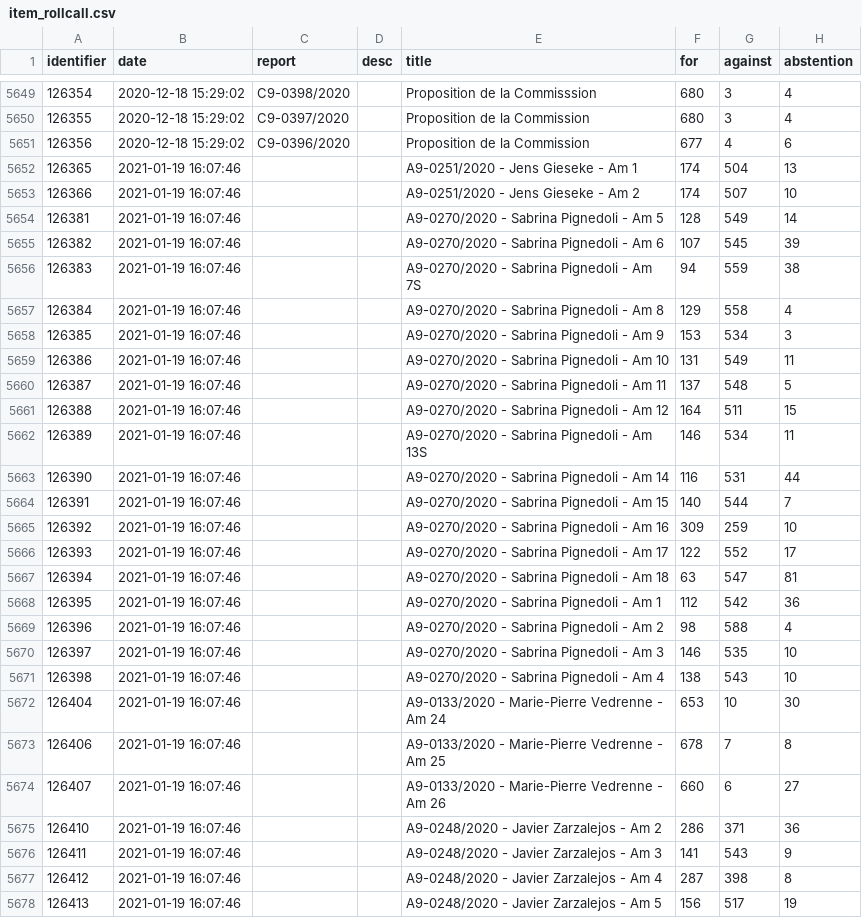
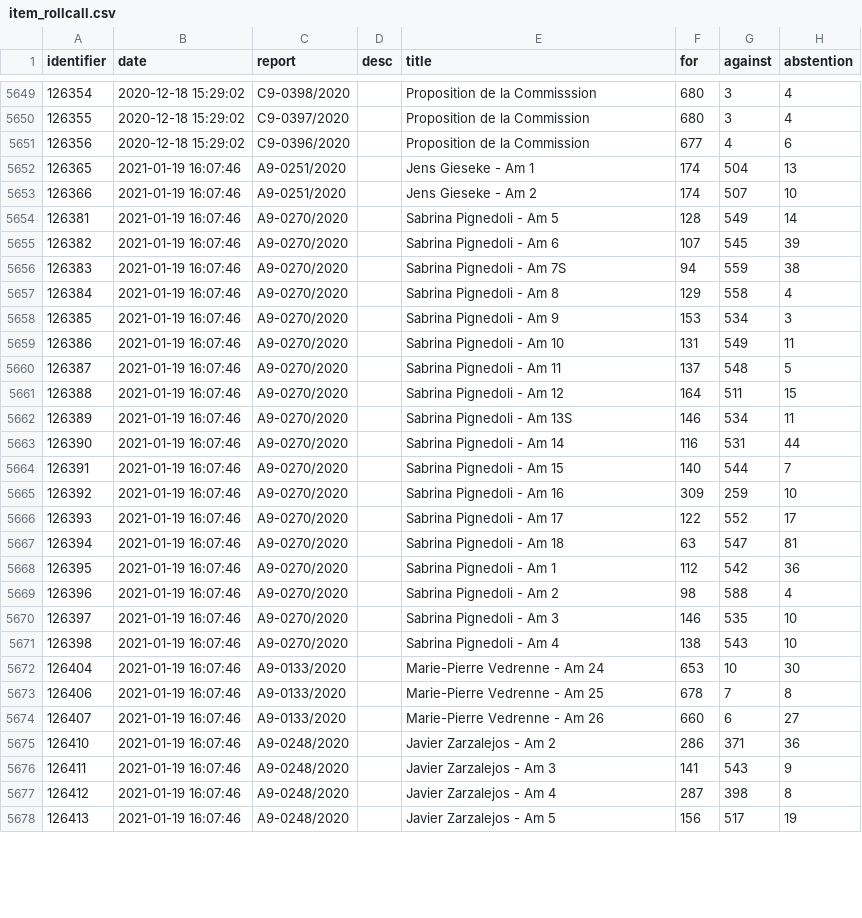
Before and after one commit to TechToThePeople/parlparse, a CSV file: data/item_rollcall.csv, drawn as a sheet; only a part is shown, gaps mark what is left out; the diff covers the shown part only; the diff names each change by its address in the sheet, - before the commit and + after, or states it on an @@ line.

```diff
--- a/data/item_rollcall.csv
+++ b/data/item_rollcall.csv
-C5652:C5653 (report): (empty)
+C5652:C5653 (report): A9-0251/2020
-E5652 (title): A9-0251/2020 - Jens Gieseke - Am 1
+E5652 (title): Jens Gieseke - Am 1
-E5653 (title): A9-0251/2020 - Jens Gieseke - Am 2
+E5653 (title): Jens Gieseke - Am 2
-C5654:C5671 (report): (empty)
+C5654:C5671 (report): A9-0270/2020
-E5654 (title): A9-0270/2020 - Sabrina Pignedoli - Am 5
+E5654 (title): Sabrina Pignedoli - Am 5
-E5655 (title): A9-0270/2020 - Sabrina Pignedoli - Am 6
+E5655 (title): Sabrina Pignedoli - Am 6
-E5656 (title): A9-0270/2020 - Sabrina Pignedoli - Am 7S
+E5656 (title): Sabrina Pignedoli - Am 7S
-E5657 (title): A9-0270/2020 - Sabrina Pignedoli - Am 8
+E5657 (title): Sabrina Pignedoli - Am 8
-E5658 (title): A9-0270/2020 - Sabrina Pignedoli - Am 9
+E5658 (title): Sabrina Pignedoli - Am 9
-E5659 (title): A9-0270/2020 - Sabrina Pignedoli - Am 10
+E5659 (title): Sabrina Pignedoli - Am 10
-E5660 (title): A9-0270/2020 - Sabrina Pignedoli - Am 11
+E5660 (title): Sabrina Pignedoli - Am 11
-E5661 (title): A9-0270/2020 - Sabrina Pignedoli - Am 12
+E5661 (title): Sabrina Pignedoli - Am 12
-E5662 (title): A9-0270/2020 - Sabrina Pignedoli - Am 13S
+E5662 (title): Sabrina Pignedoli - Am 13S
-E5663 (title): A9-0270/2020 - Sabrina Pignedoli - Am 14
+E5663 (title): Sabrina Pignedoli - Am 14
-E5664 (title): A9-0270/2020 - Sabrina Pignedoli - Am 15
+E5664 (title): Sabrina Pignedoli - Am 15
-E5665 (title): A9-0270/2020 - Sabrina Pignedoli - Am 16
+E5665 (title): Sabrina Pignedoli - Am 16
-E5666 (title): A9-0270/2020 - Sabrina Pignedoli - Am 17
+E5666 (title): Sabrina Pignedoli - Am 17
-E5667 (title): A9-0270/2020 - Sabrina Pignedoli - Am 18
+E5667 (title): Sabrina Pignedoli - Am 18
-E5668 (title): A9-0270/2020 - Sabrina Pignedoli - Am 1
+E5668 (title): Sabrina Pignedoli - Am 1
-E5669 (title): A9-0270/2020 - Sabrina Pignedoli - Am 2
+E5669 (title): Sabrina Pignedoli - Am 2
-E5670 (title): A9-0270/2020 - Sabrina Pignedoli - Am 3
+E5670 (title): Sabrina Pignedoli - Am 3
-E5671 (title): A9-0270/2020 - Sabrina Pignedoli - Am 4
+E5671 (title): Sabrina Pignedoli - Am 4
-C5672:C5674 (report): (empty)
+C5672:C5674 (report): A9-0133/2020
-E5672 (title): A9-0133/2020 - Marie-Pierre Vedrenne - Am 24
+E5672 (title): Marie-Pierre Vedrenne - Am 24
-E5673 (title): A9-0133/2020 - Marie-Pierre Vedrenne - Am 25
+E5673 (title): Marie-Pierre Vedrenne - Am 25
-E5674 (title): A9-0133/2020 - Marie-Pierre Vedrenne - Am 26
+E5674 (title): Marie-Pierre Vedrenne - Am 26
-C5675:C5678 (report): (empty)
+C5675:C5678 (report): A9-0248/2020
-E5675 (title): A9-0248/2020 - Javier Zarzalejos - Am 2
+E5675 (title): Javier Zarzalejos - Am 2
-E5676 (title): A9-0248/2020 - Javier Zarzalejos - Am 3
+E5676 (title): Javier Zarzalejos - Am 3
-E5677 (title): A9-0248/2020 - Javier Zarzalejos - Am 4
+E5677 (title): Javier Zarzalejos - Am 4
-E5678 (title): A9-0248/2020 - Javier Zarzalejos - Am 5
+E5678 (title): Javier Zarzalejos - Am 5
```
Also changed, not shown: 130 edited cells elsewhere in this file, data/text_tabled.csv, 1 other file.
